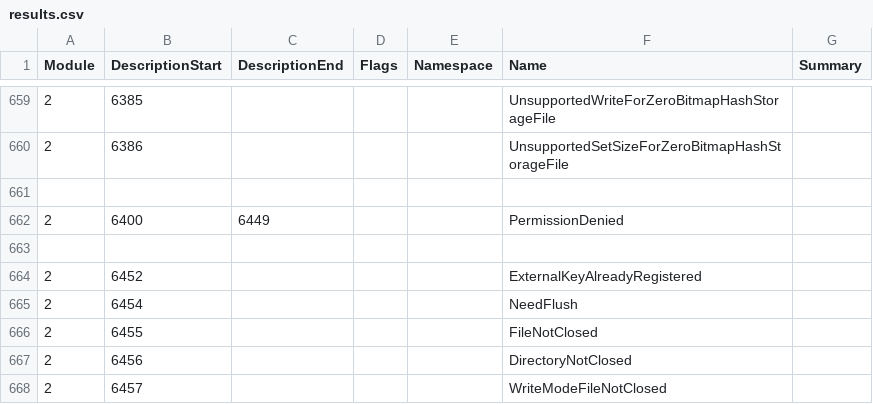
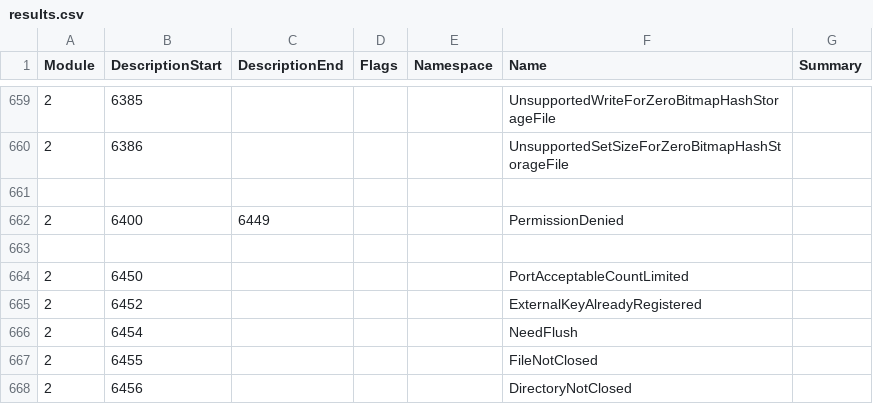
Before and after one commit to Thealexbarney/LibHac, a CSV file: build/CodeGen/results.csv, drawn as a sheet; only a part is shown, gaps mark what is left out; the shorter side is filled out with more unchanged rows; the diff names each change by its address in the sheet, - before the commit and + after, or states it on an @@ line.

```diff
--- a/build/CodeGen/results.csv
+++ b/build/CodeGen/results.csv
+row 664: 2 | 6450 |  |  |  | PortAcceptableCountLimited
```
Also changed, not shown: 4 other files.
